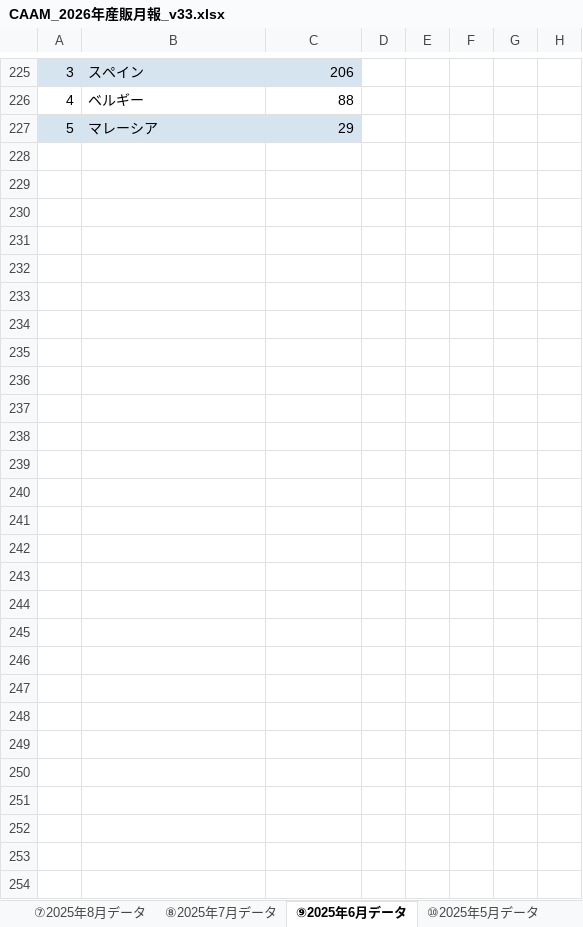
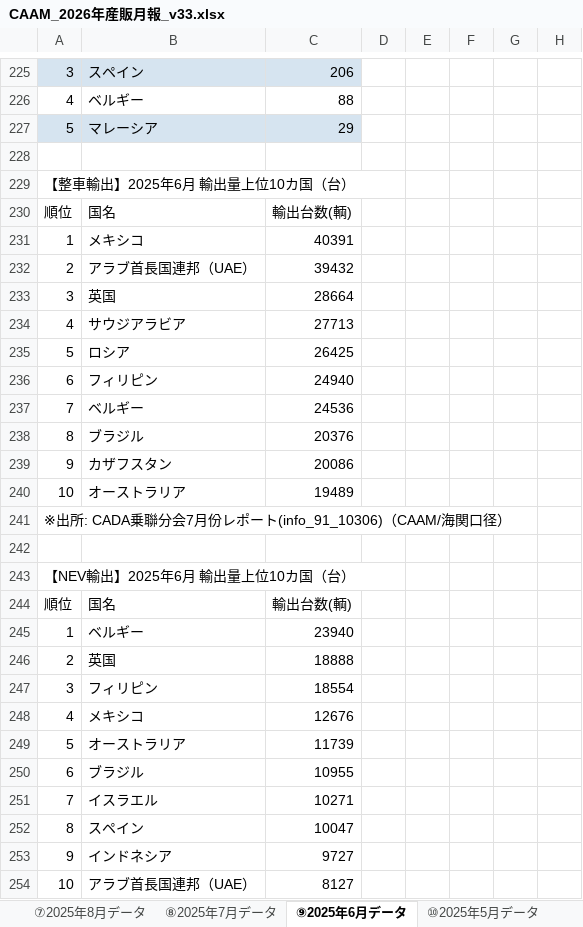
Before and after one commit to atqgamtgbgt/a8f3x9data, an Excel workbook: output/CAAM_2026年産販月報_v33.xlsx, sheet ⑨2025年6月データ, drawn as a sheet; only a part is shown, gaps mark what is left out; values as stored, in another font and other column widths than the file's, no borders; the diff names each change by its address in the sheet, - before the commit and + after, or states it on an @@ line.

```diff
--- a/output/CAAM_2026年産販月報_v33.xlsx (sheet ⑨2025年6月データ)
+++ b/output/CAAM_2026年産販月報_v33.xlsx (sheet ⑨2025年6月データ)
+row 228: (empty)
+row 229: 【整車輸出】2025年6月 輸出量上位10カ国（台）
+row 230: 順位 | 国名 | 輸出台数(輌)
+row 231: 1 | メキシコ | 40391
+row 232: 2 | アラブ首長国連邦（UAE） | 39432
+row 233: 3 | 英国 | 28664
+row 234: 4 | サウジアラビア | 27713
+row 235: 5 | ロシア | 26425
+row 236: 6 | フィリピン | 24940
+row 237: 7 | ベルギー | 24536
+row 238: 8 | ブラジル | 20376
+row 239: 9 | カザフスタン | 20086
+row 240: 10 | オーストラリア | 19489
+row 241: ※出所: CADA乗聯分会7月份レポート(info_91_10306)（CAAM/海関口径）
+row 242: (empty)
+row 243: 【NEV輸出】2025年6月 輸出量上位10カ国（台）
+row 244: 順位 | 国名 | 輸出台数(輌)
+row 245: 1 | ベルギー | 23940
+row 246: 2 | 英国 | 18888
+row 247: 3 | フィリピン | 18554
+row 248: 4 | メキシコ | 12676
+row 249: 5 | オーストラリア | 11739
+row 250: 6 | ブラジル | 10955
+row 251: 7 | イスラエル | 10271
+row 252: 8 | スペイン | 10047
+row 253: 9 | インドネシア | 9727
+row 254: 10 | アラブ首長国連邦（UAE） | 8127
```
Also changed, not shown: sheet ⑧2025年7月データ, sheet ⑦2025年8月データ, sheet ⑬2025年2月データ, sheet ⑭2025年1月データ, sheet ⑱2024年9月データ, sheet ㉔2024年3月データ, 5 more sheets.
